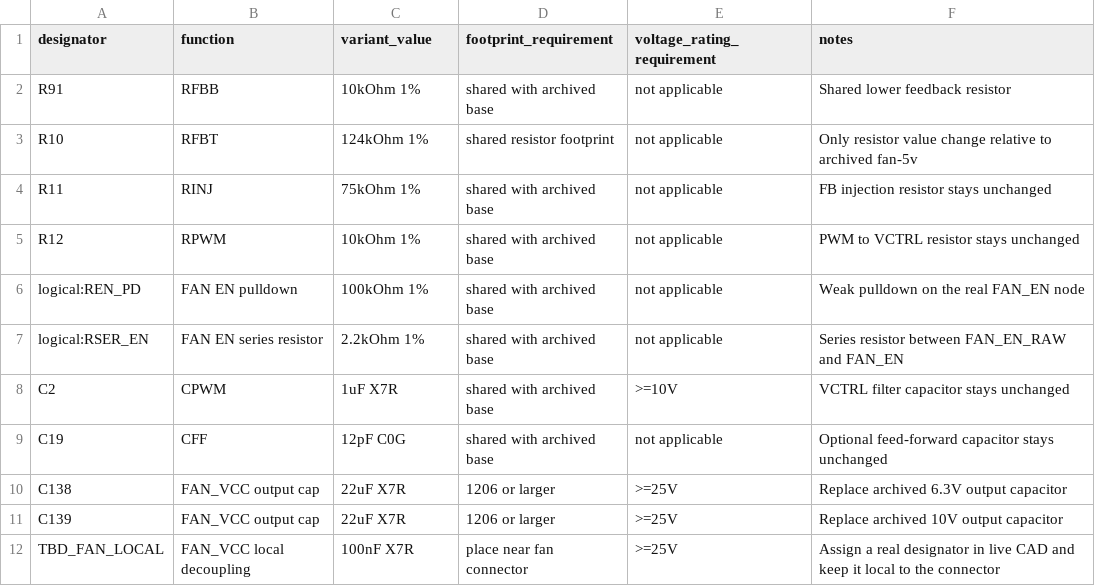
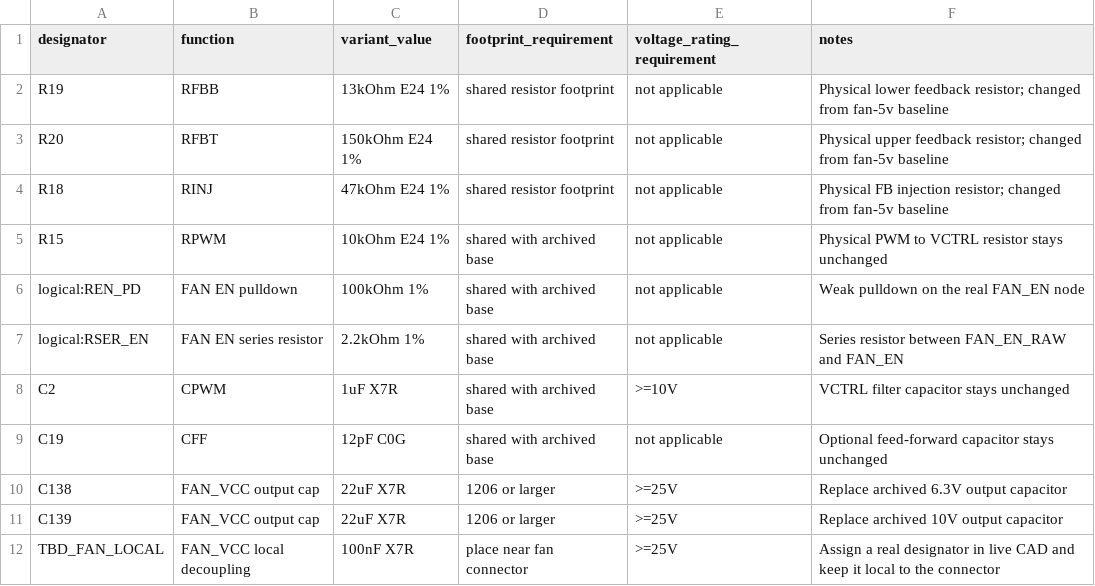
Before and after one commit to IvanLi-CN/flux-purr, a CSV file: docs/hardware/variants/fan-12v/fan-rail-bom.csv, drawn as a sheet.

Commit message:
fix(hardware): align 12v fan feedback resistors
Signed-off-by: Ivan Li <ivanli2048@gmail.com>

```diff
--- a/docs/hardware/variants/fan-12v/fan-rail-bom.csv
+++ b/docs/hardware/variants/fan-12v/fan-rail-bom.csv
@@ -1,6 +1,6 @@
 designator,function,variant_value,footprint_requirement,voltage_rating_requirement,notes
-R91,RFBB,10kOhm 1%,shared with archived base,not applicable,Shared lower feedback resistor
-R10,RFBT,124kOhm 1%,shared resistor footprint,not applicable,Only resistor value change relative to archived fan-5v
-R11,RINJ,75kOhm 1%,shared with archived base,not applicable,FB injection resistor stays unchanged
-R12,RPWM,10kOhm 1%,shared with archived base,not applicable,PWM to VCTRL resistor stays unchanged
+R19,RFBB,13kOhm E24 1%,shared resistor footprint,not applicable,Physical lower feedback resistor; changed from fan-5v baseline
+R20,RFBT,150kOhm E24 1%,shared resistor footprint,not applicable,Physical upper feedback resistor; changed from fan-5v baseline
+R18,RINJ,47kOhm E24 1%,shared resistor footprint,not applicable,Physical FB injection resistor; changed from fan-5v baseline
+R15,RPWM,10kOhm E24 1%,shared with archived base,not applicable,Physical PWM to VCTRL resistor stays unchanged
 logical:REN_PD,FAN EN pulldown,100kOhm 1%,shared with archived base,not applicable,Weak pulldown on the real FAN_EN node
```
Also changed, not shown: docs/hardware/variants/fan-5v/fan-rail-bom.csv, 7 other files.
